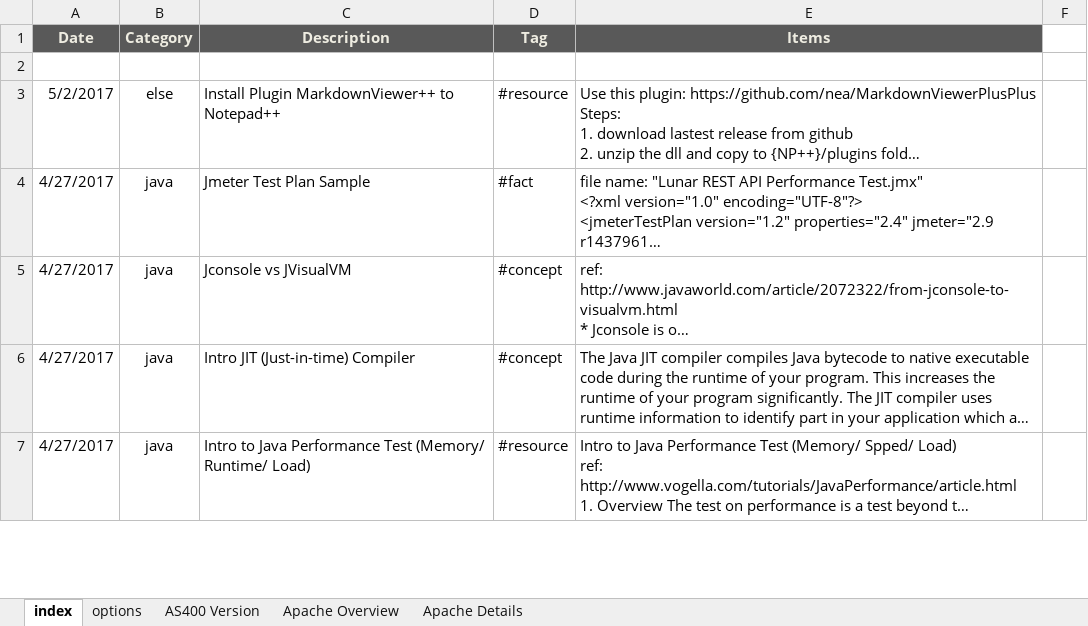
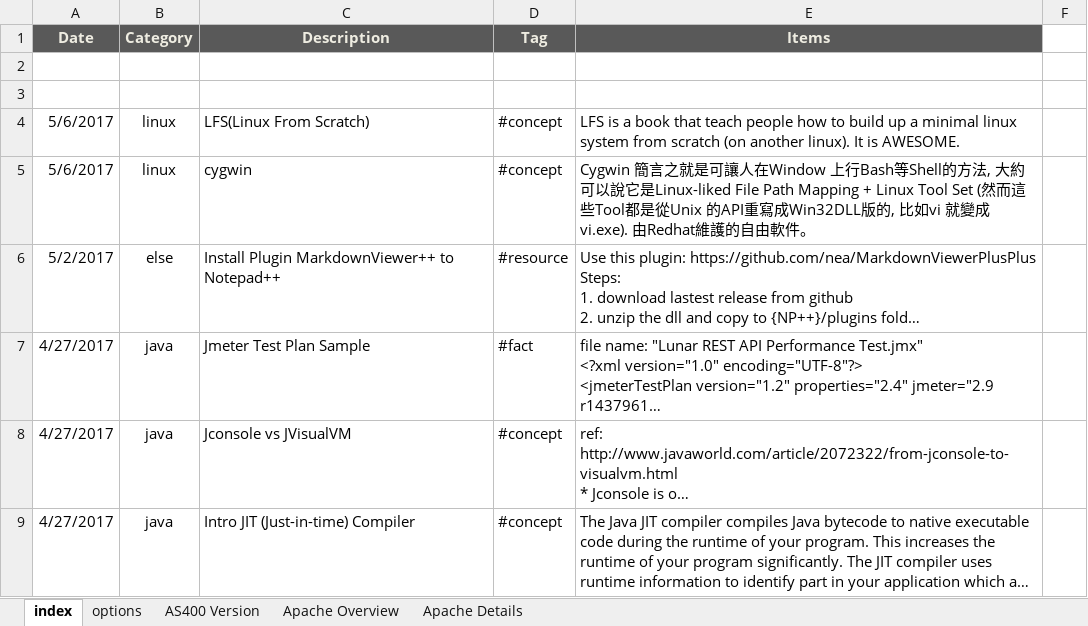
Before and after one commit to mylesieong/code_library, an Excel workbook: index.xlsx, sheet index, drawn as a sheet; only a part is shown; the shorter side is filled out with more unchanged rows; long unchanged cells end in …; values as stored, in another font and other column widths than the file's, no borders; charts and pictures not drawn; the diff names each change by its address in the sheet, - before the commit and + after, or states it on an @@ line.

Commit message:
Add different bash entry and index entry that I learn when updating elyn's website

```diff
--- a/index.xlsx (sheet index)
+++ b/index.xlsx (sheet index)
+row 3: (empty)
+row 4: 5/6/2017 | linux | LFS(Linux From Scratch) | #concept | LFS is a book that teach people how to build up a minimal linux system from scratch (on another linux). It is AWESOME.
+row 5: 5/6/2017 | linux | cygwin | #concept | Cygwin 簡言之就是可讓人在Window 上行Bash等Shell的方法, 大約可以說它是Linux-liked File Path Mapping + Linux Tool Set (然而這些Tool都是從Unix 的API重寫成Win32DLL版的, 比如vi 就變成vi.exe). 由Redhat維護的自由軟件。
```
Also changed, not shown: charts or pictures, bash_lib.xlsx.
